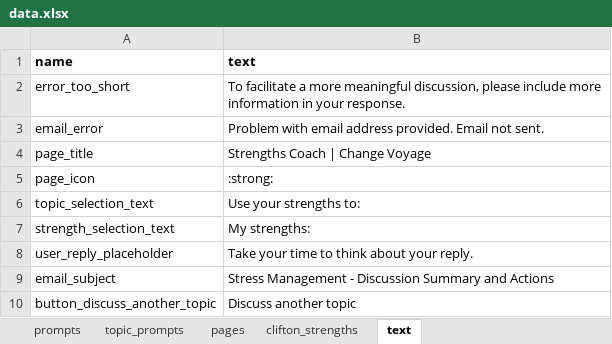
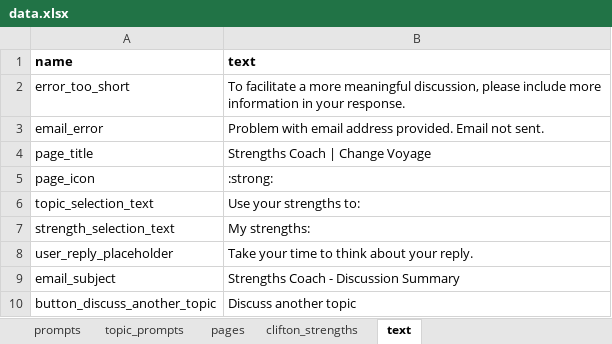
Before and after one commit to samcloudcode/cv-strength-coach, an Excel workbook: data.xlsx, sheet text, drawn as a sheet; values as stored, in another font and other column widths than the file's, no borders; the diff names each change by its address in the sheet, - before the commit and + after, or states it on an @@ line.

```diff
--- a/data.xlsx (sheet text)
+++ b/data.xlsx (sheet text)
-B9 (text): Stress Management - Discussion Summary and Actions
+B9 (text): Strengths Coach - Discussion Summary
```
Also changed, not shown: 1 other file.
